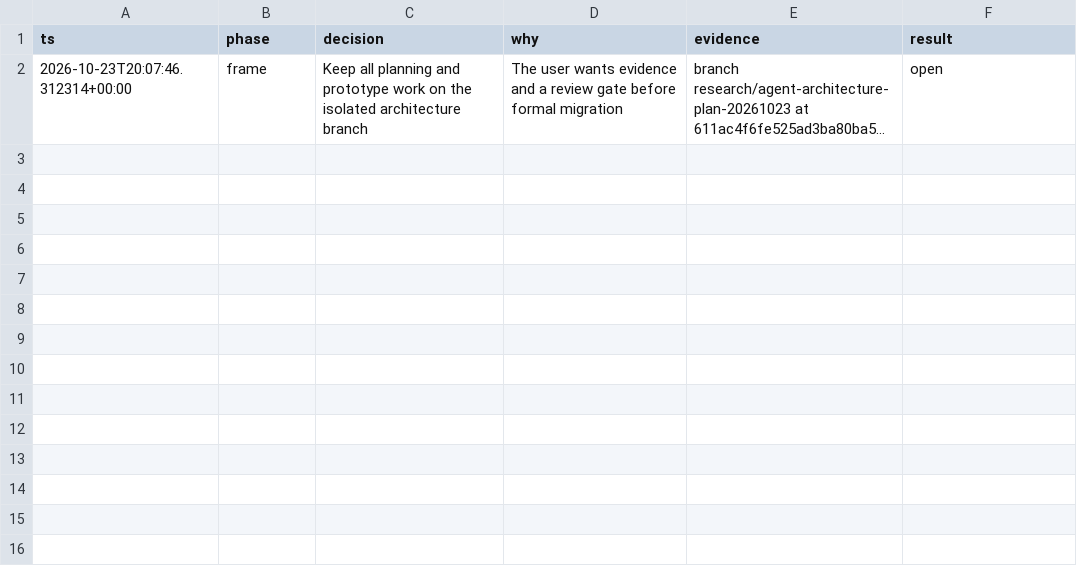
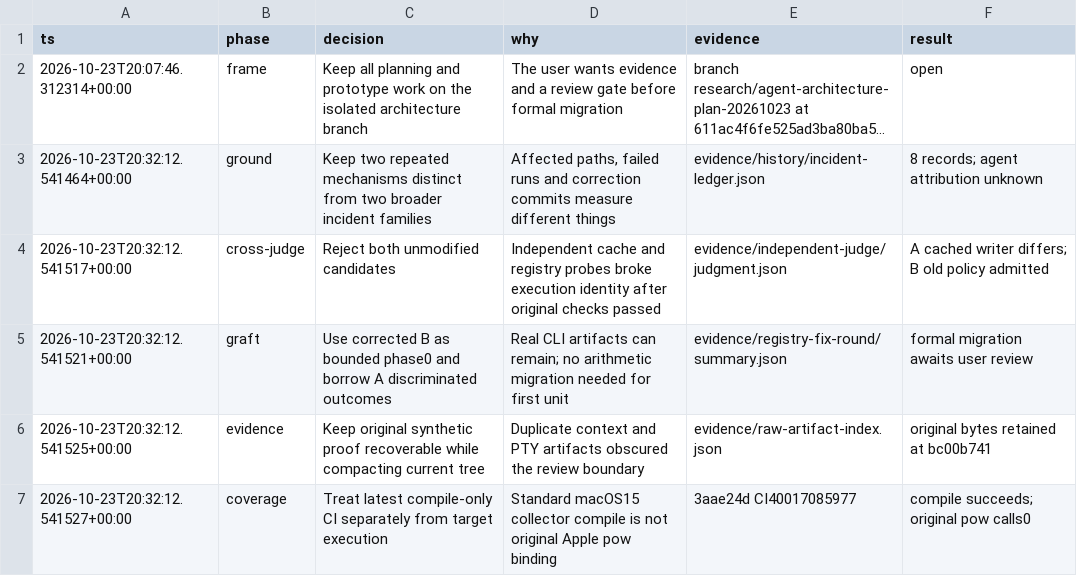
Before and after one commit to 21Z121Z1/Photographic_Style_Research, a TSV file: research/agent-architecture-plan-20261023/decisions.tsv, drawn as a sheet; long unchanged cells end in …; the diff names each change by its address in the sheet, - before the commit and + after, or states it on an @@ line.

Commit message:
Propose bounded execution architecture with independent counterexamples and scoped CI

```diff
--- a/research/agent-architecture-plan-20261023/decisions.tsv
+++ b/research/agent-architecture-plan-20261023/decisions.tsv
+row 3: 2026-10-23T20:32:12.541464+00:00 | ground | Keep two repeated mechanisms distinct from two broader incident families | Affected paths, failed runs and correction commits measure different things | evidence/history/incident-ledger.json | 8 records; agent attribution unknown
+row 4: 2026-10-23T20:32:12.541517+00:00 | cross-judge | Reject both unmodified candidates | Independent cache and registry probes broke execution identity after original checks passed | evidence/independent-judge/judgment.json | A cached writer differs; B old policy admitted
+row 5: 2026-10-23T20:32:12.541521+00:00 | graft | Use corrected B as bounded phase0 and borrow A discriminated outcomes | Real CLI artifacts can remain; no arithmetic migration needed for first unit | evidence/registry-fix-round/summary.json | formal migration awaits user review
+row 6: 2026-10-23T20:32:12.541525+00:00 | evidence | Keep original synthetic proof recoverable while compacting current tree | Duplicate context and PTY artifacts obscured the review boundary | evidence/raw-artifact-index.json | original bytes retained at bc00b741
+row 7: 2026-10-23T20:32:12.541527+00:00 | coverage | Treat latest compile-only CI separately from target execution | Standard macOS15 collector compile is not original Apple pow binding | 3aae24d CI40017085977 | compile succeeds; original pow calls0
```
Also changed, not shown: 49 other files.
